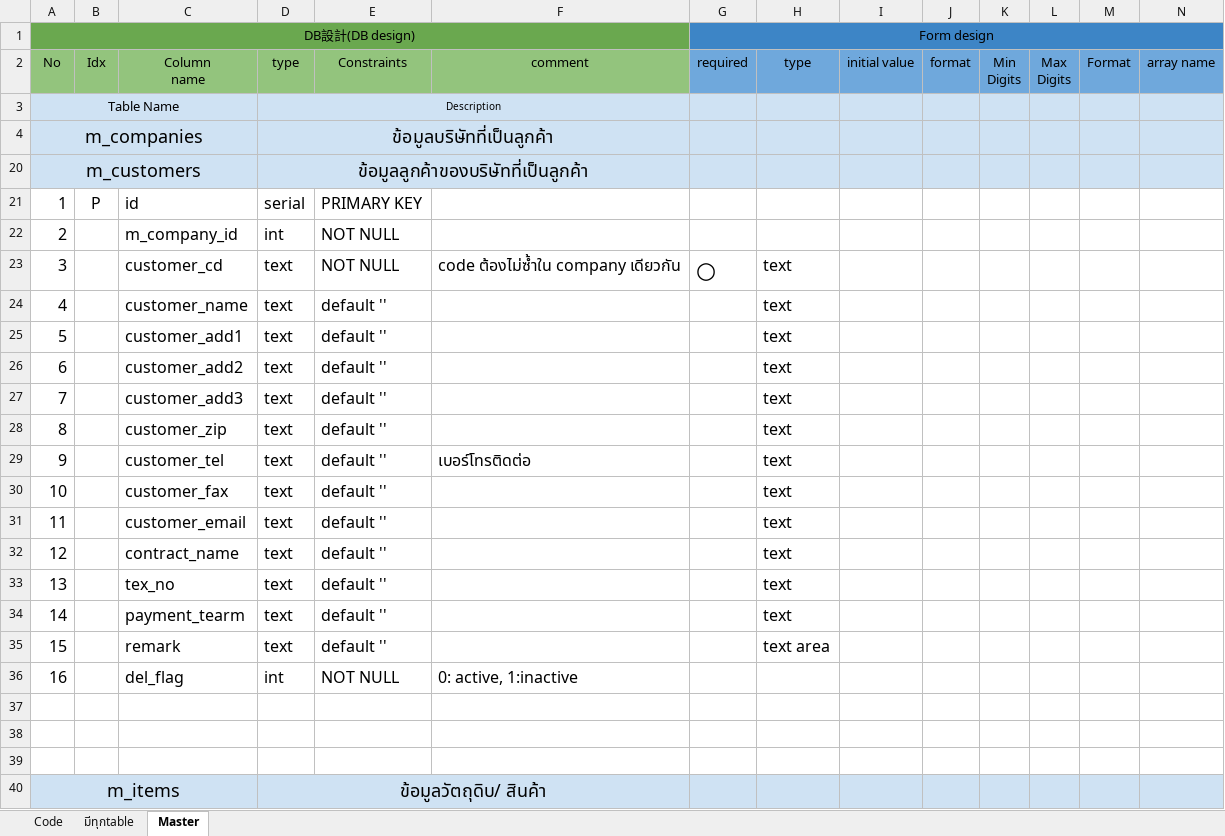
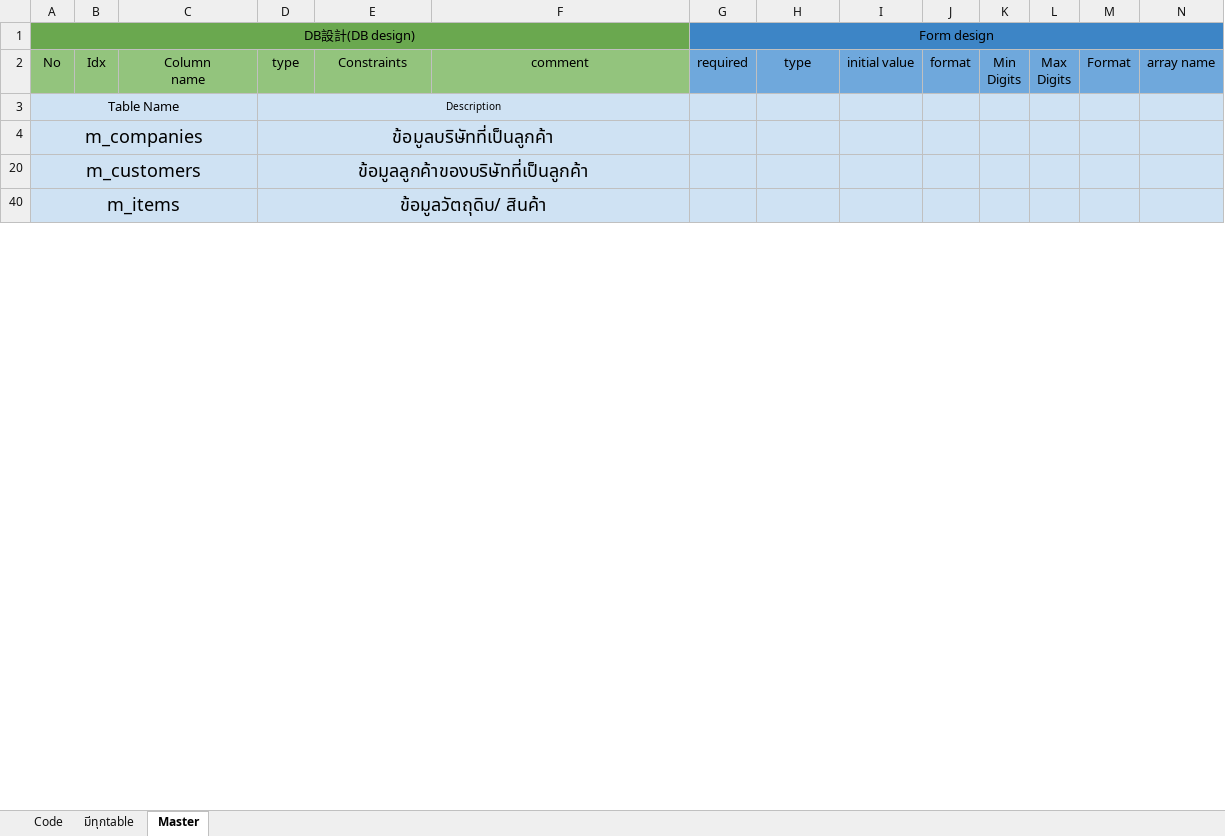
Before and after one commit to bible666/my_app, an Excel workbook: DB_Design.xlsx, sheet Master, drawn as a sheet; only a part is shown; values as stored, in another font and other column widths than the file's, no borders; removed rows and columns are numbered as before the commit, all else as after; rows hold the shown columns only; the diff covers the shown part only; the diff names each change by its address in the sheet, - before the commit and + after, or states it on an @@ line.

```diff
--- a/DB_Design.xlsx (sheet Master)
+++ b/DB_Design.xlsx (sheet Master)
@@ row 21 moved to row 82: 1 @@
@@ row 22 moved to row 83: 2 @@
@@ row 23 hidden: 3 |  | customer_cd | text | NOT NULL | code ต้องไม่ซ้ำใน company เดียวกัน | ○ | text @@
@@ row 24 hidden: 4 |  | customer_name | text | default '' |  |  | text @@
@@ row 25 hidden: 5 |  | customer_add1 | text | default '' |  |  | text @@
@@ row 26 hidden: 6 |  | customer_add2 | text | default '' |  |  | text @@
@@ row 27 hidden: 7 |  | customer_add3 | text | default '' |  |  | text @@
@@ row 28 hidden: 8 |  | customer_zip | text | default '' |  |  | text @@
@@ row 29 hidden: 9 |  | customer_tel | text | default '' | เบอร์โทรติดต่อ |  | text @@
@@ row 30 hidden: 10 |  | customer_fax | text | default '' |  |  | text @@
@@ row 31 hidden: 11 |  | customer_email | text | default '' |  |  | text @@
@@ row 32 hidden: 12 |  | contract_name | text | default '' |  |  | text @@
@@ row 33 hidden: 13 |  | tex_no | text | default '' |  |  | text @@
@@ row 34 hidden: 14 |  | payment_tearm | text | default '' |  |  | text @@
@@ row 35 hidden: 15 |  | remark | text | default '' |  |  | text area @@
@@ row 36 hidden: 16 |  | del_flag | int | NOT NULL | 0: active, 1:inactive @@
-row 37: (empty)
-row 38: (empty)
-row 39: (empty)
```
Also changed, not shown: 54 added rows, 3 removed rows, 1 moved row, 9 hidden or unhidden rows, 4 edited cells, cell formats and merged cells elsewhere in this sheet, hidden cells.
